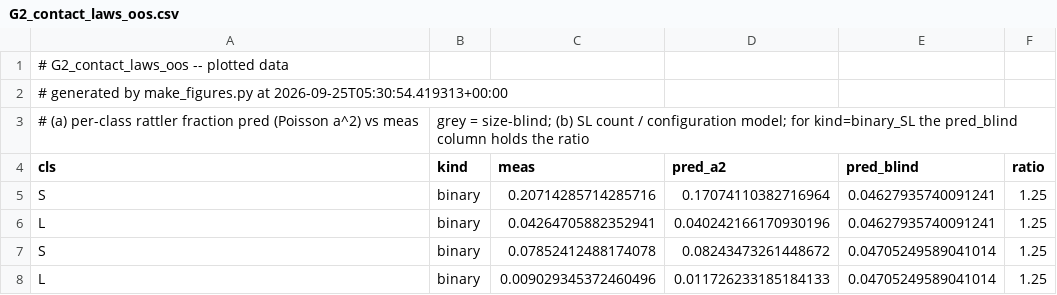
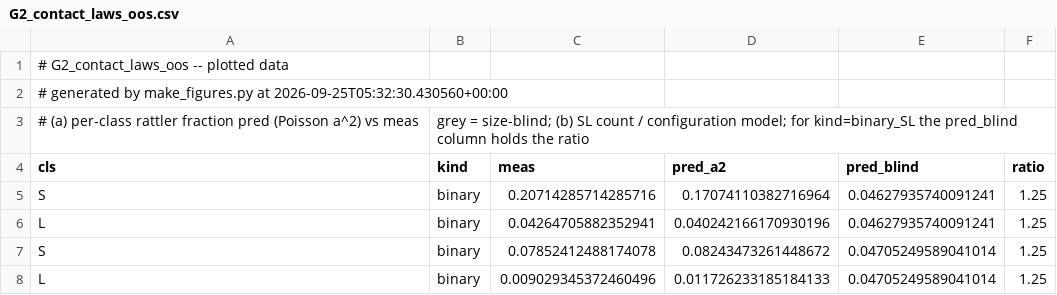
Before and after one commit to cpatb/arxiv-soft-matter-summary, a CSV file: Desktop/Projects/polydisperse_jamming/figures/G2_contact_laws_oos.csv, drawn as a sheet; only a part is shown.

```diff
--- a/Desktop/Projects/polydisperse_jamming/figures/G2_contact_laws_oos.csv
+++ b/Desktop/Projects/polydisperse_jamming/figures/G2_contact_laws_oos.csv
@@ -1,3 +1,3 @@
 # G2_contact_laws_oos -- plotted data
-# generated by make_figures.py at 2026-09-25T05:30:54.419313+00:00
+# generated by make_figures.py at 2026-09-25T05:32:30.430560+00:00
 # (a) per-class rattler fraction pred (Poisson a^2) vs meas, grey = size-blind; (b) SL count / configuration model; for kind=binary_SL the pred_blind column holds the ratio
```
Also changed, not shown: 1 other file.
